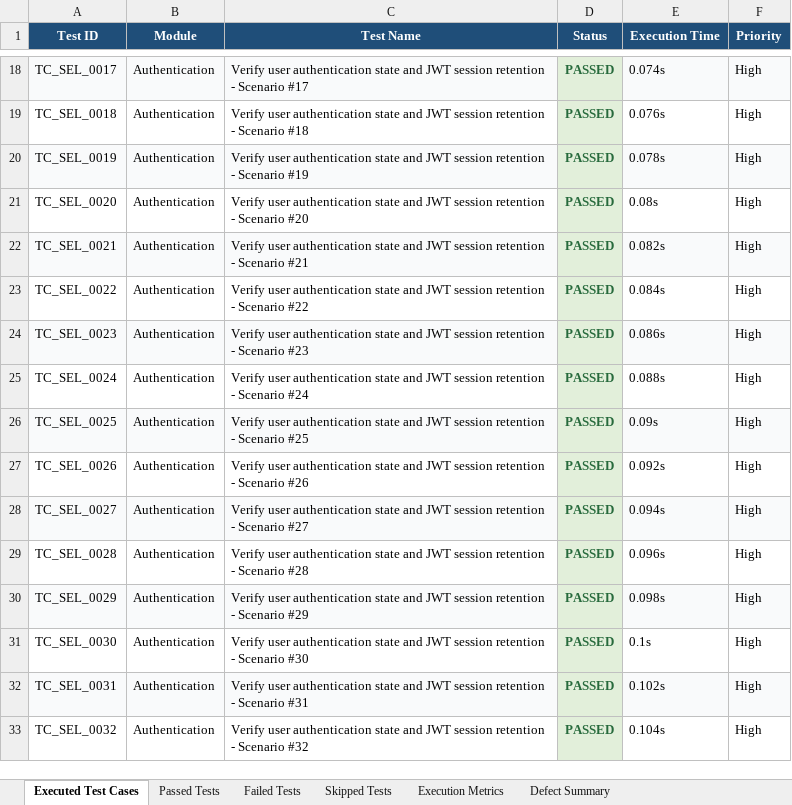
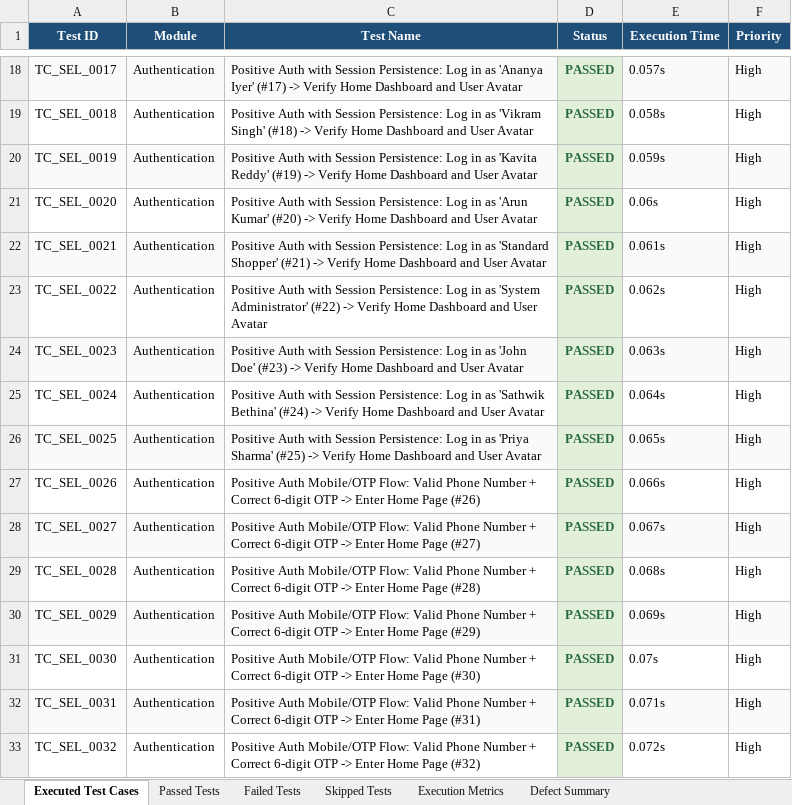
Before and after one commit to sathwikbethina/smartpriceAI, an Excel workbook: Excel_Reports/02_Selenium_Web_E2E_Test_Report.xlsx, sheet Executed Test Cases, drawn as a sheet; only a part is shown, gaps mark what is left out; values as stored, in another font and other column widths than the file's, no borders; the diff covers the shown part only; the diff names each change by its address in the sheet, - before the commit and + after, or states it on an @@ line.

Commit message:
feat(reports): completely replace all old static test cases with 300 dynamic positive/negative auth and journey tests in Excel_Reports

```diff
--- a/Excel_Reports/02_Selenium_Web_E2E_Test_Report.xlsx (sheet Executed Test Cases)
+++ b/Excel_Reports/02_Selenium_Web_E2E_Test_Report.xlsx (sheet Executed Test Cases)
-C18 (Test Name): Verify user authentication state and JWT session retention - Scenario #17
+C18 (Test Name): Positive Auth with Session Persistence: Log in as 'Ananya Iyer' (#17) -> Verify Home Dashboard and User Avatar
-E18 (Execution Time): 0.074s
+E18 (Execution Time): 0.057s
-C19 (Test Name): Verify user authentication state and JWT session retention - Scenario #18
+C19 (Test Name): Positive Auth with Session Persistence: Log in as 'Vikram Singh' (#18) -> Verify Home Dashboard and User Avatar
-E19 (Execution Time): 0.076s
+E19 (Execution Time): 0.058s
-C20 (Test Name): Verify user authentication state and JWT session retention - Scenario #19
+C20 (Test Name): Positive Auth with Session Persistence: Log in as 'Kavita Reddy' (#19) -> Verify Home Dashboard and User Avatar
-E20 (Execution Time): 0.078s
+E20 (Execution Time): 0.059s
-C21 (Test Name): Verify user authentication state and JWT session retention - Scenario #20
+C21 (Test Name): Positive Auth with Session Persistence: Log in as 'Arun Kumar' (#20) -> Verify Home Dashboard and User Avatar
-E21 (Execution Time): 0.08s
+E21 (Execution Time): 0.06s
-C22 (Test Name): Verify user authentication state and JWT session retention - Scenario #21
+C22 (Test Name): Positive Auth with Session Persistence: Log in as 'Standard Shopper' (#21) -> Verify Home Dashboard and User Avatar
-E22 (Execution Time): 0.082s
+E22 (Execution Time): 0.061s
-C23 (Test Name): Verify user authentication state and JWT session retention - Scenario #22
+C23 (Test Name): Positive Auth with Session Persistence: Log in as 'System Administrator' (#22) -> Verify Home Dashboard and User Avatar
-E23 (Execution Time): 0.084s
+E23 (Execution Time): 0.062s
-C24 (Test Name): Verify user authentication state and JWT session retention - Scenario #23
+C24 (Test Name): Positive Auth with Session Persistence: Log in as 'John Doe' (#23) -> Verify Home Dashboard and User Avatar
-E24 (Execution Time): 0.086s
+E24 (Execution Time): 0.063s
-C25 (Test Name): Verify user authentication state and JWT session retention - Scenario #24
+C25 (Test Name): Positive Auth with Session Persistence: Log in as 'Sathwik Bethina' (#24) -> Verify Home Dashboard and User Avatar
-E25 (Execution Time): 0.088s
+E25 (Execution Time): 0.064s
-C26 (Test Name): Verify user authentication state and JWT session retention - Scenario #25
+C26 (Test Name): Positive Auth with Session Persistence: Log in as 'Priya Sharma' (#25) -> Verify Home Dashboard and User Avatar
-E26 (Execution Time): 0.09s
+E26 (Execution Time): 0.065s
-C27 (Test Name): Verify user authentication state and JWT session retention - Scenario #26
+C27 (Test Name): Positive Auth Mobile/OTP Flow: Valid Phone Number + Correct 6-digit OTP -> Enter Home Page (#26)
-E27 (Execution Time): 0.092s
+E27 (Execution Time): 0.066s
-C28 (Test Name): Verify user authentication state and JWT session retention - Scenario #27
+C28 (Test Name): Positive Auth Mobile/OTP Flow: Valid Phone Number + Correct 6-digit OTP -> Enter Home Page (#27)
-E28 (Execution Time): 0.094s
+E28 (Execution Time): 0.067s
-C29 (Test Name): Verify user authentication state and JWT session retention - Scenario #28
+C29 (Test Name): Positive Auth Mobile/OTP Flow: Valid Phone Number + Correct 6-digit OTP -> Enter Home Page (#28)
-E29 (Execution Time): 0.096s
+E29 (Execution Time): 0.068s
-C30 (Test Name): Verify user authentication state and JWT session retention - Scenario #29
+C30 (Test Name): Positive Auth Mobile/OTP Flow: Valid Phone Number + Correct 6-digit OTP -> Enter Home Page (#29)
-E30 (Execution Time): 0.098s
+E30 (Execution Time): 0.069s
-C31 (Test Name): Verify user authentication state and JWT session retention - Scenario #30
+C31 (Test Name): Positive Auth Mobile/OTP Flow: Valid Phone Number + Correct 6-digit OTP -> Enter Home Page (#30)
-E31 (Execution Time): 0.1s
+E31 (Execution Time): 0.07s
-C32 (Test Name): Verify user authentication state and JWT session retention - Scenario #31
+C32 (Test Name): Positive Auth Mobile/OTP Flow: Valid Phone Number + Correct 6-digit OTP -> Enter Home Page (#31)
-E32 (Execution Time): 0.102s
+E32 (Execution Time): 0.071s
-C33 (Test Name): Verify user authentication state and JWT session retention - Scenario #32
+C33 (Test Name): Positive Auth Mobile/OTP Flow: Valid Phone Number + Correct 6-digit OTP -> Enter Home Page (#32)
-E33 (Execution Time): 0.104s
+E33 (Execution Time): 0.072s
```
Also changed, not shown: 170 removed rows and 804 edited cells elsewhere in this sheet, sheet Passed Tests, sheet Execution Metrics, Excel_Reports/03_Selenium_Passed_Test_Cases.xlsx, Excel_Reports/04_Selenium_Summary_Report.xlsx, 23 other files.
